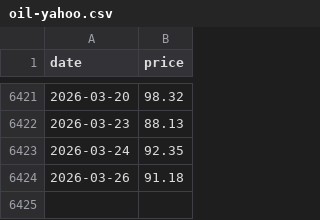
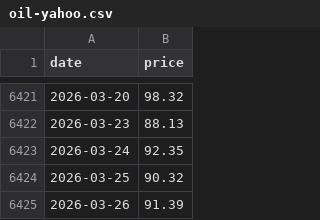
Before and after one commit to sebabecerra/macro-plots, a CSV file: public/raw/oil-yahoo.csv, drawn as a sheet; only a part is shown, gaps mark what is left out.

```diff
--- a/public/raw/oil-yahoo.csv
+++ b/public/raw/oil-yahoo.csv
@@ -6423,2 +6423,3 @@ date,price
 2026-03-24,92.35
-2026-03-26,91.18
+2026-03-25,90.32
+2026-03-26,91.39
```
Also changed, not shown: public/raw/gold-yahoo.csv, 9 other files.
